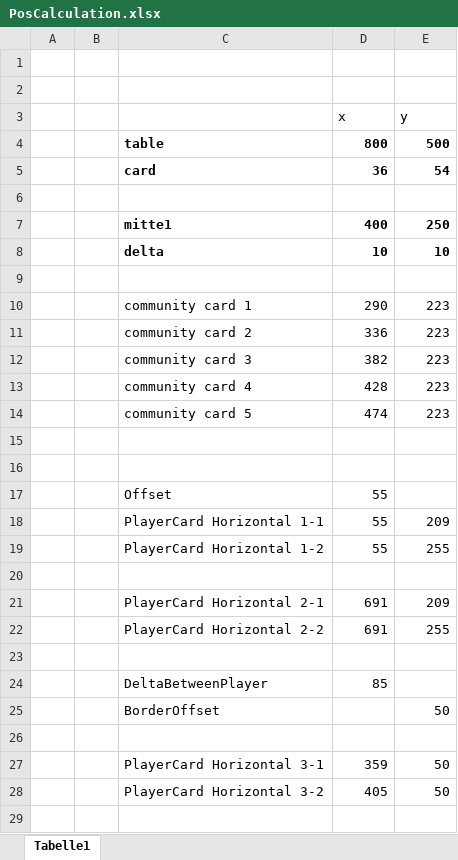
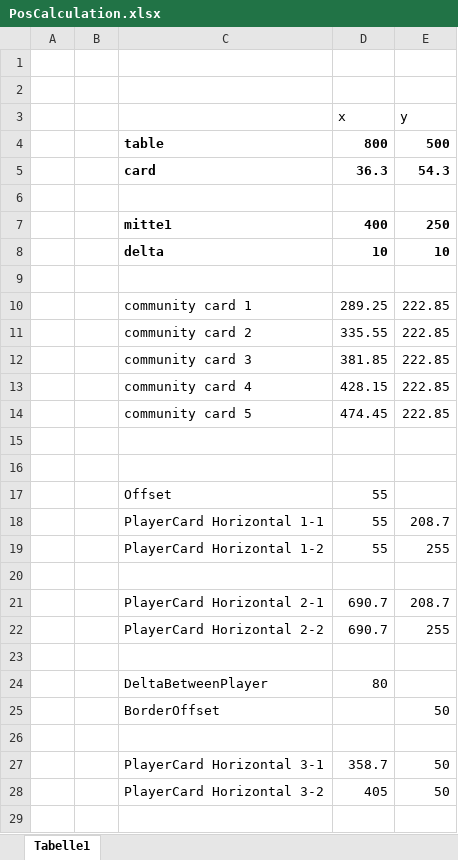
Before and after one commit to AFormi1/Blazor-Pokerface, an Excel workbook: Source/Pokerface/wwwroot/images/PosCalculation.xlsx, sheet Tabelle1, drawn as a sheet; only a part is shown; values as stored, in another font and other column widths than the file's, no borders; removed rows and columns are numbered as before the commit, all else as after; the diff covers the shown part only; the diff names each change by its address in the sheet, - before the commit and + after, or states it on an @@ line.

Commit message:
update for svg image, extract positions from svg object

```diff
--- a/Source/Pokerface/wwwroot/images/PosCalculation.xlsx (sheet Tabelle1)
+++ b/Source/Pokerface/wwwroot/images/PosCalculation.xlsx (sheet Tabelle1)
-row 5:  |  | card | 36 | 54
+row 5:  |  | card | 36.3 | 54.3
-row 10:  |  | community card 1 | 290 | 223
-row 11:  |  | community card 2 | 336 | 223
-row 12:  |  | community card 3 | 382 | 223
-row 13:  |  | community card 4 | 428 | 223
-row 14:  |  | community card 5 | 474 | 223
+row 10:  |  | community card 1 | 289.25 | 222.85
+row 11:  |  | community card 2 | 335.55 | 222.85
+row 12:  |  | community card 3 | 381.85 | 222.85
+row 13:  |  | community card 4 | 428.15 | 222.85
+row 14:  |  | community card 5 | 474.45 | 222.85
-E18 (y): 209
+E18 (y): 208.7
-row 21:  |  | PlayerCard Horizontal 2-1 | 691 | 209
+row 21:  |  | PlayerCard Horizontal 2-1 | 690.7 | 208.7
-D22 (x): 691
+D22 (x): 690.7
-D24 (x): 85
+D24 (x): 80
-D27 (x): 359
+D27 (x): 358.7
```
Also changed, not shown: 5 added rows, 5 removed rows and 5 edited cells elsewhere in this sheet, 8 other files.
